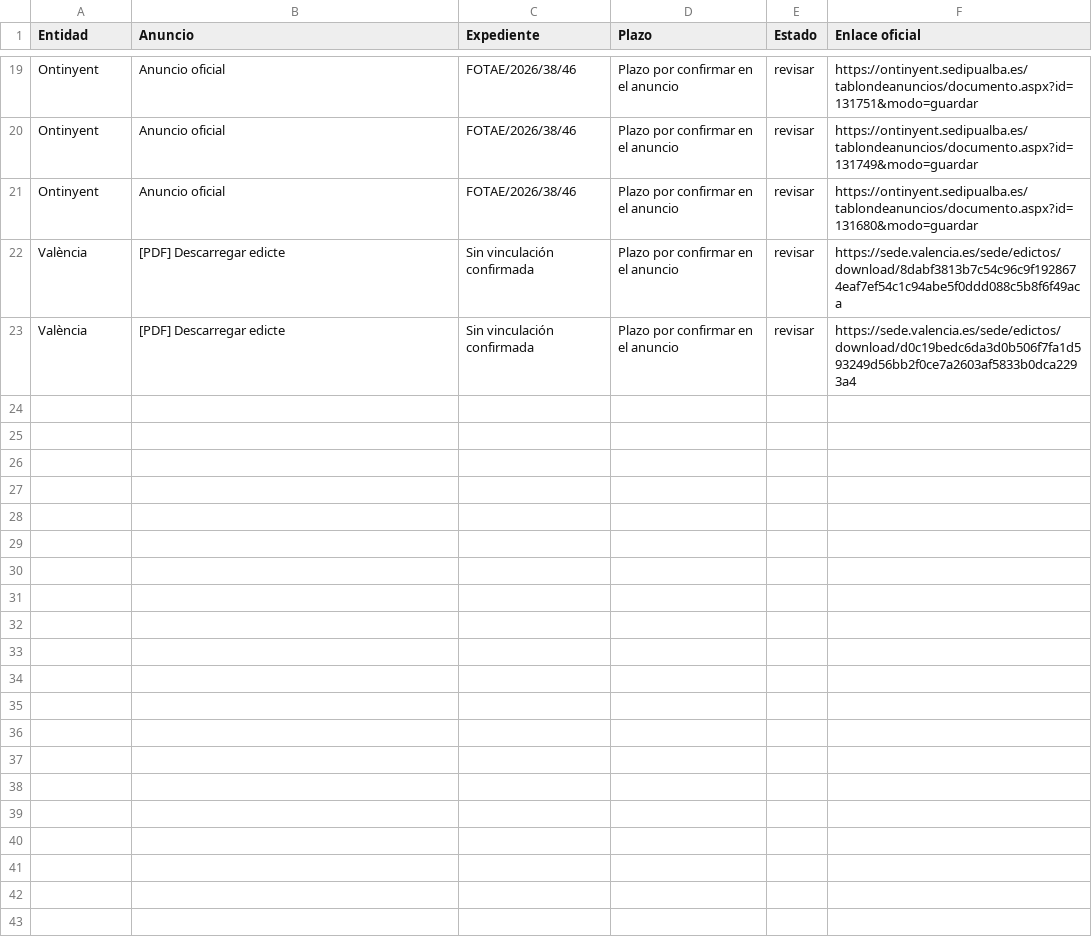
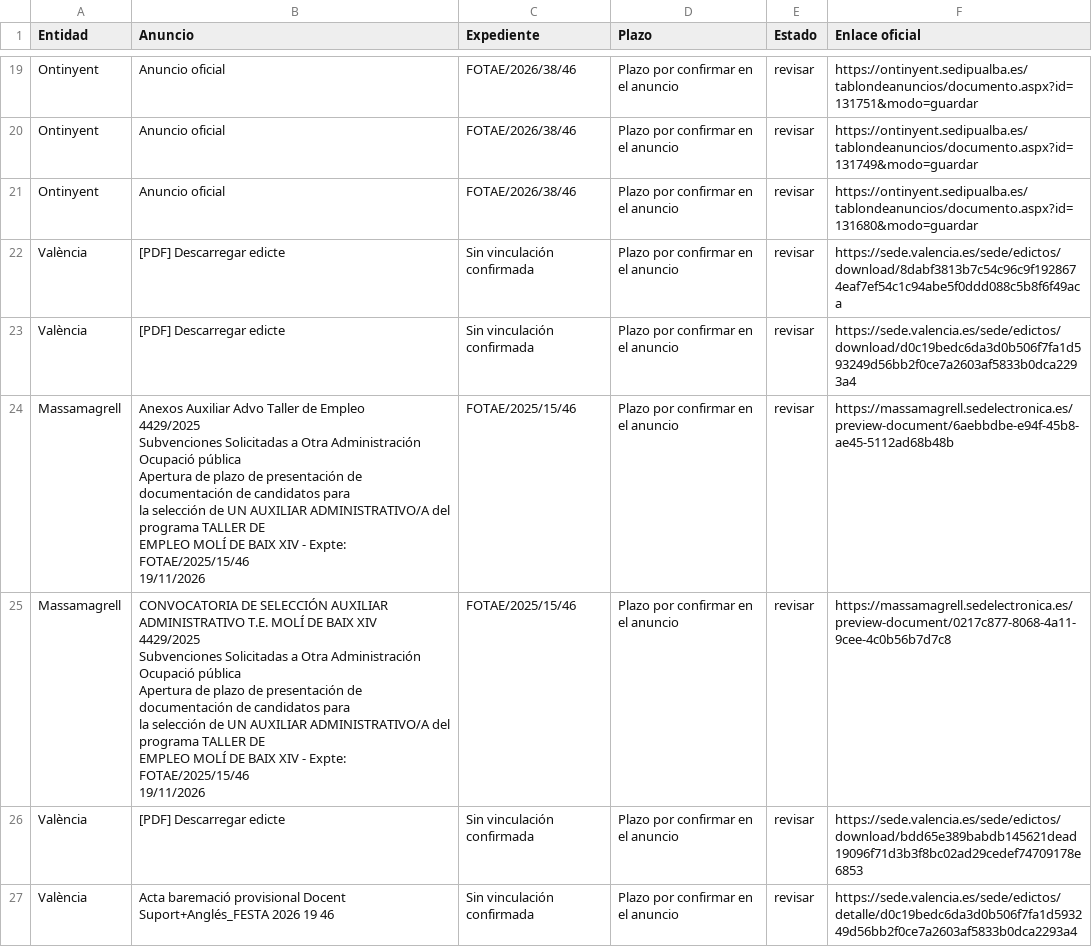
Before and after one commit to dandresmz-esp/vigilante-labora, a CSV file: plazas.csv, drawn as a sheet; only a part is shown, gaps mark what is left out; ↵ is a line break in a cell; the diff names each change by its address in the sheet, - before the commit and + after, or states it on an @@ line.

Commit message:
Estado de la comprobación y cola de avisos

```diff
--- a/plazas.csv
+++ b/plazas.csv
+row 24: Massamagrell | Anexos Auxiliar Advo Taller de Empleo ↵ 4429/2025 ↵ Subvenciones Solicitadas a Otra Administración ↵ Ocupació pública ↵ Apertura de plazo de presentación de documentación de candidatos para ↵ la selección de UN AUXILIAR ADMINISTRATIVO/A del programa TALLER DE ↵ EMPLEO MOLÍ DE BAIX XIV - Expte: FOTAE/2025/15/46 ↵ 19/11/2026 | FOTAE/2025/15/46 | Plazo por confirmar en el anuncio | revisar | https://massamagrell.sedelectronica.es/preview-document/6aebbdbe-e94f-45b8-ae45-5112ad68b48b
+row 25: Massamagrell | CONVOCATORIA DE SELECCIÓN AUXILIAR ADMINISTRATIVO T.E. MOLÍ DE BAIX XIV ↵ 4429/2025 ↵ Subvenciones Solicitadas a Otra Administración ↵ Ocupació pública ↵ Apertura de plazo de presentación de documentación de candidatos para ↵ la selección de UN AUXILIAR ADMINISTRATIVO/A del programa TALLER DE ↵ EMPLEO MOLÍ DE BAIX XIV - Expte: FOTAE/2025/15/46 ↵ 19/11/2026 | FOTAE/2025/15/46 | Plazo por confirmar en el anuncio | revisar | https://massamagrell.sedelectronica.es/preview-document/0217c877-8068-4a11-9cee-4c0b56b7d7c8
+row 26: València | [PDF] Descarregar edicte | Sin vinculación confirmada | Plazo por confirmar en el anuncio | revisar | https://sede.valencia.es/sede/edictos/download/bdd65e389babdb145621dead19096f71d3b3f8bc02ad29cedef74709178e6853
+row 27: València | Acta baremació provisional Docent Suport+Anglés_FESTA 2026 19 46 | Sin vinculación confirmada | Plazo por confirmar en el anuncio | revisar | https://sede.valencia.es/sede/edictos/detalle/d0c19bedc6da3d0b506f7fa1d593249d56bb2f0ce7a2603af5833b0dca2293a4
```
Also changed, not shown: 5 other files.
